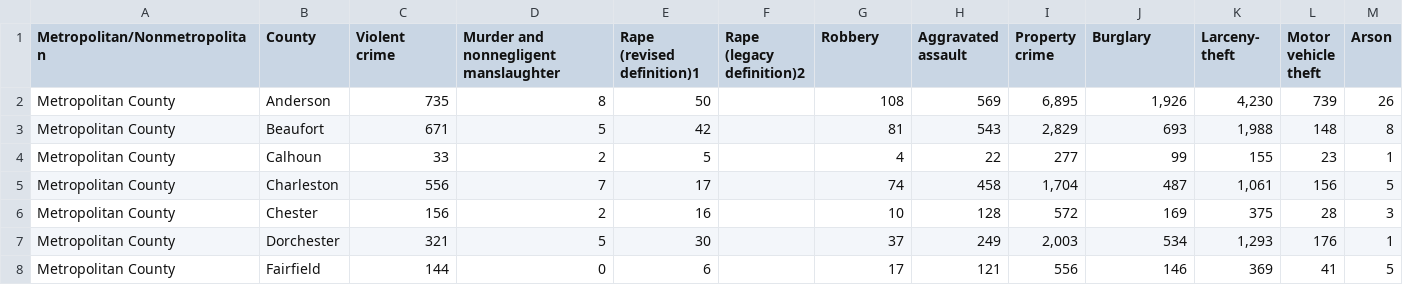
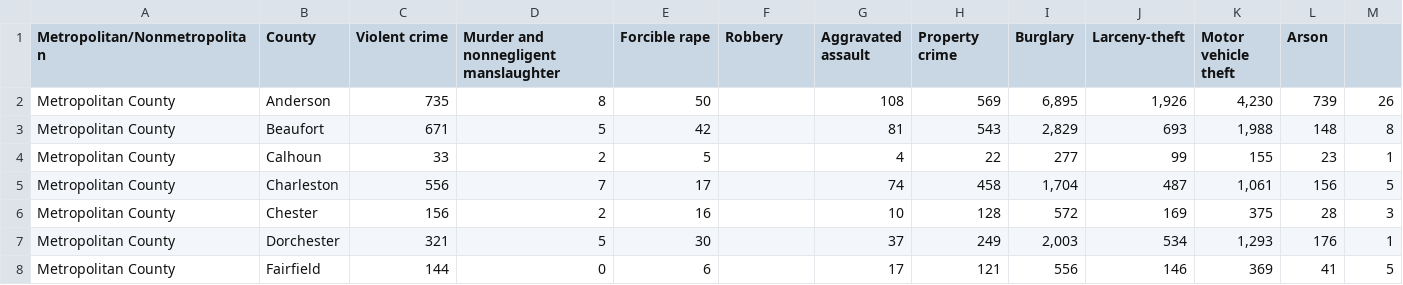
Before and after one commit to LawrenJ/LawrenJ, a CSV file: Project_1/Data/SC_County_Offenses_2014 - 14tbl10sc.csv, drawn as a sheet; only a part is shown.

```diff
--- a/Project_1/Data/SC_County_Offenses_2014 - 14tbl10sc.csv
+++ b/Project_1/Data/SC_County_Offenses_2014 - 14tbl10sc.csv
@@ -1,14 +1,2 @@
-Metropolitan/Nonmetropolitan,County,"Violent
-crime","Murder and
-nonnegligent
-manslaughter","Rape
-(revised
-definition)1","Rape
-(legacy
-definition)2",Robbery,"Aggravated
-assault","Property
-crime",Burglary,"Larceny-
-theft","Motor
-vehicle
-theft",Arson
+Metropolitan/Nonmetropolitan,County,"Violent crime","Murder and nonnegligent manslaughter","Forcible rape",Robbery,"Aggravated assault","Property crime",Burglary,"Larceny-theft","Motor vehicle theft",Arson
 Metropolitan County,Anderson,735,8,50,,108,569,"6,895","1,926","4,230",739,26
```
Also changed, not shown: Project_1/Data/SC_County_Offenses_2010 - 10tbl10sc.csv, Project_1/Data/SC_County_Offenses_2012.csv, 7 other files.
